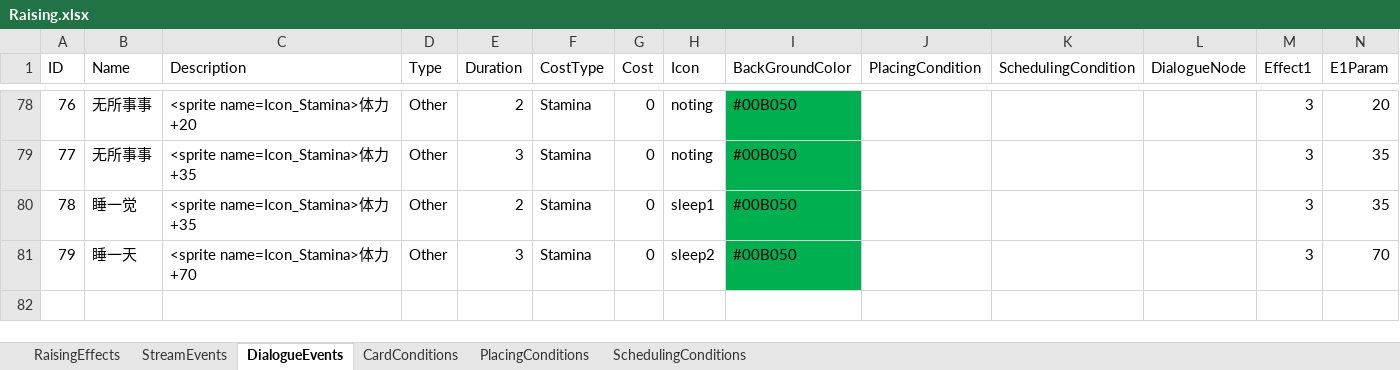
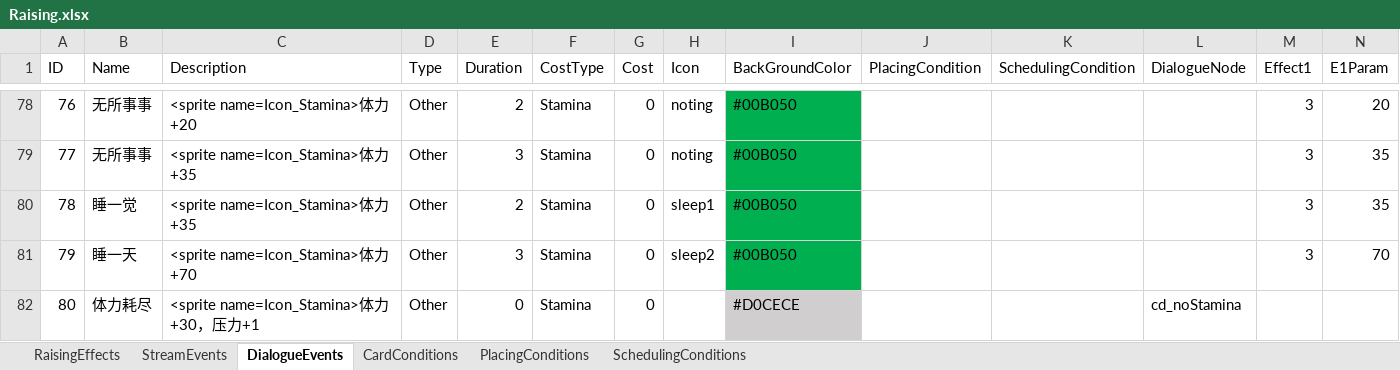
Before and after one commit to MHProtein/VTuberSim, an Excel workbook: Assets/StreamingAssets/Configurations/Raising.xlsx, sheet DialogueEvents, drawn as a sheet; only a part is shown, gaps mark what is left out; values as stored, in another font and other column widths than the file's, no borders; rows hold the shown columns only; the diff names each change by its address in the sheet, - before the commit and + after, or states it on an @@ line.

```diff
--- a/Assets/StreamingAssets/Configurations/Raising.xlsx (sheet DialogueEvents)
+++ b/Assets/StreamingAssets/Configurations/Raising.xlsx (sheet DialogueEvents)
+row 82: 80 | 体力耗尽 | <sprite name=Icon_Stamina>体力+30，压力+1 | Other | 0 | Stamina | 0 |  | #D0CECE |  |  | cd_noStamina
```
Also changed, not shown: sheet StreamEvents, 9 other files.
